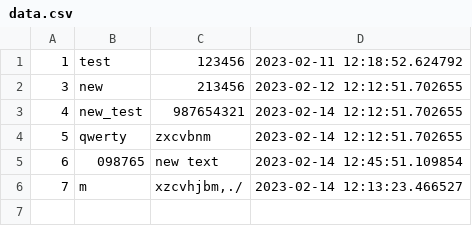
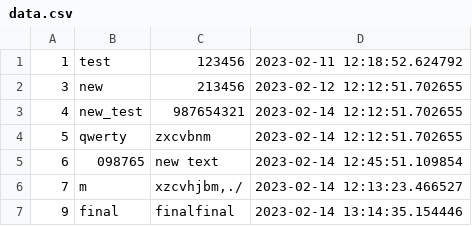
Before and after one commit to VladimirWN/Python_notesGB, a CSV file: data.csv, drawn as a sheet.

```diff
--- a/data.csv
+++ b/data.csv
@@ -6 +6,2 @@
 7;m;xzcvhjbm,./;2023-02-14 12:13:23.466527
+9;final;finalfinal;2023-02-14 13:14:35.154446
```
Also changed, not shown: 3 other files.
